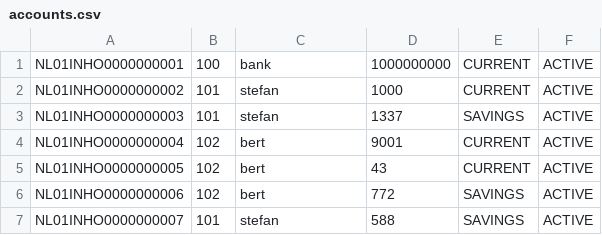
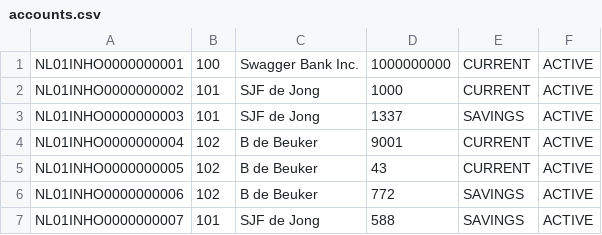
Before and after one commit to JesseTheRookie/CodeGeneration, a CSV file: src/main/resources/accounts.csv, drawn as a sheet.

Commit message:
edit to account names in csv files

```diff
--- a/src/main/resources/accounts.csv
+++ b/src/main/resources/accounts.csv
@@ -1,7 +1,7 @@
-NL01INHO0000000001,100,bank,1000000000,CURRENT,ACTIVE
-NL01INHO0000000002,101,stefan,1000,CURRENT,ACTIVE
-NL01INHO0000000003,101,stefan,1337,SAVINGS,ACTIVE
-NL01INHO0000000004,102,bert,9001,CURRENT,ACTIVE
-NL01INHO0000000005,102,bert,43,CURRENT,ACTIVE
-NL01INHO0000000006,102,bert,772,SAVINGS,ACTIVE
-NL01INHO0000000007,101,stefan,588,SAVINGS,ACTIVE
+NL01INHO0000000001,100,Swagger Bank Inc.,1000000000,CURRENT,ACTIVE
+NL01INHO0000000002,101,SJF de Jong,1000,CURRENT,ACTIVE
+NL01INHO0000000003,101,SJF de Jong,1337,SAVINGS,ACTIVE
+NL01INHO0000000004,102,B de Beuker,9001,CURRENT,ACTIVE
+NL01INHO0000000005,102,B de Beuker,43,CURRENT,ACTIVE
+NL01INHO0000000006,102,B de Beuker,772,SAVINGS,ACTIVE
+NL01INHO0000000007,101,SJF de Jong,588,SAVINGS,ACTIVE
```
